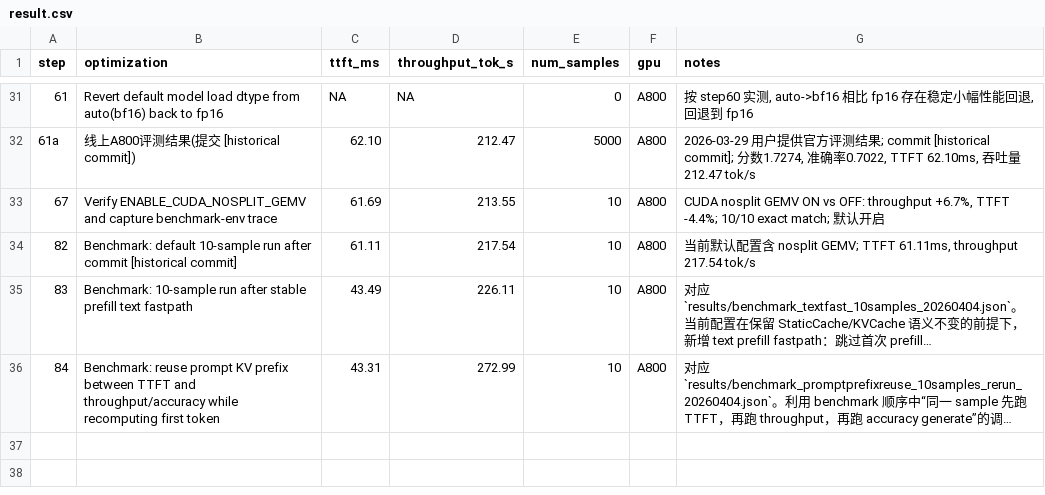
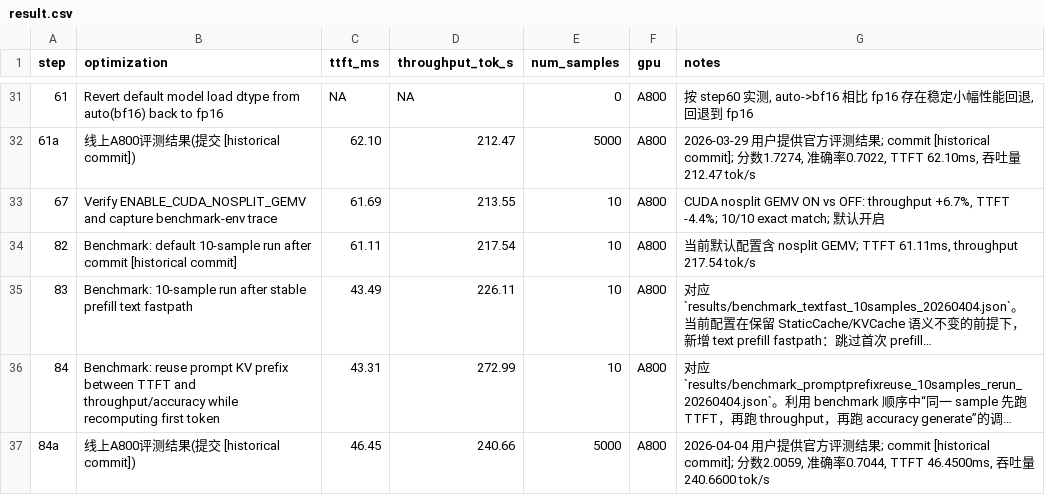
Before and after one commit to wangxiyu191/AICASGC-2026, a CSV file: result.csv, drawn as a sheet; only a part is shown, gaps mark what is left out; long unchanged cells end in …; the diff names each change by its address in the sheet, - before the commit and + after, or states it on an @@ line.

Commit message:
Record official benchmark result for prefill trace build

```diff
--- a/result.csv
+++ b/result.csv
+row 37: 84a | 线上A800评测结果(提交 [historical commit]) | 46.45 | 240.66 | 5000 | A800 | 2026-04-04 用户提供官方评测结果; commit [historical commit]; 分数2.0059, 准确率0.7044, TTFT 46.4500ms, 吞吐量240.6600 tok/s
```
